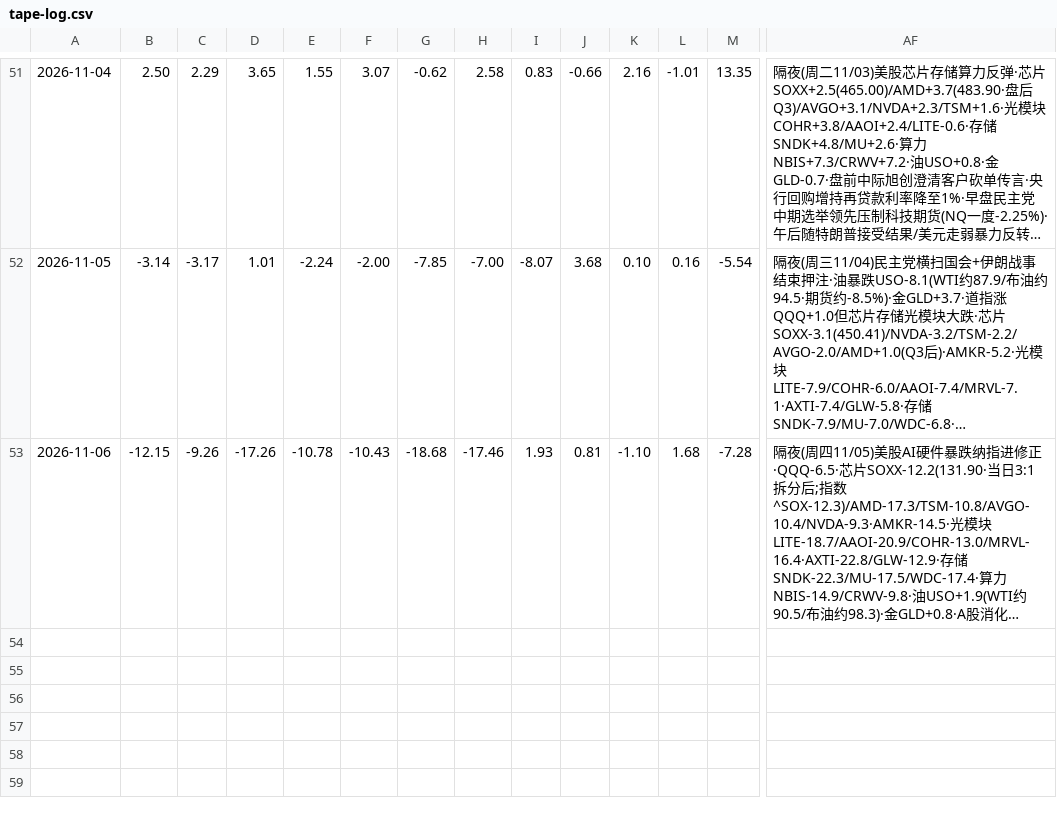
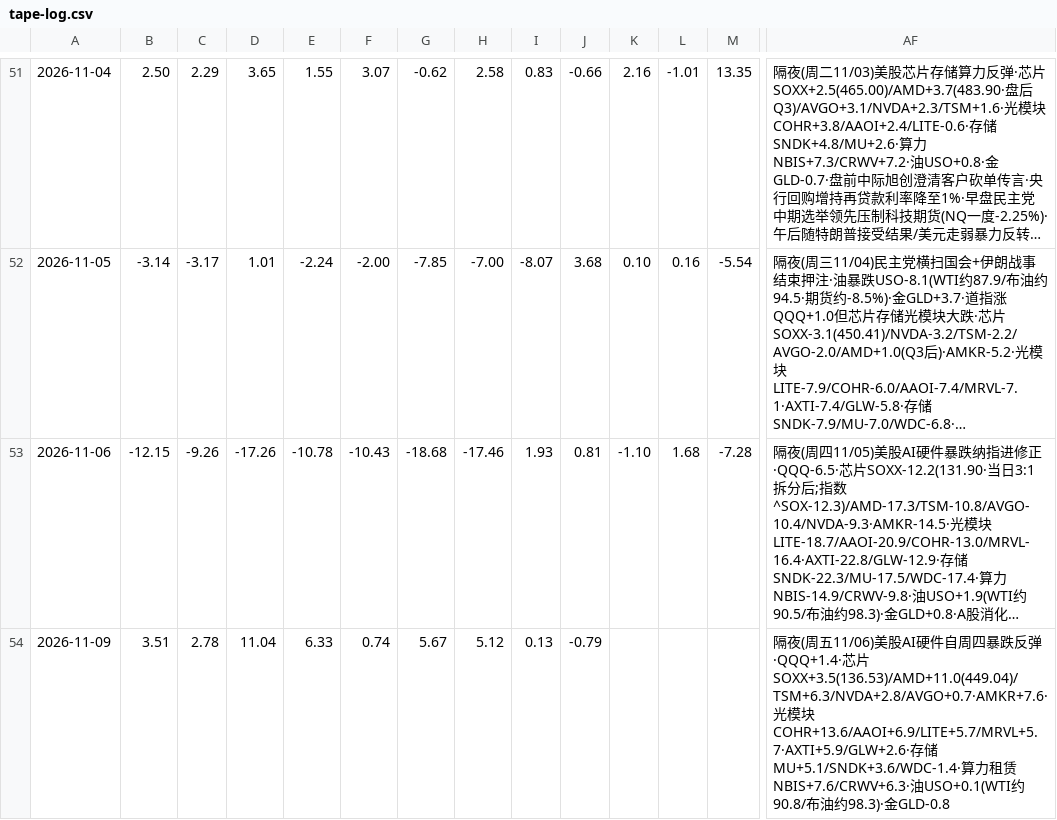
Before and after one commit to bruceleeETH/grok188, a CSV file: tape-log.csv, drawn as a sheet; only a part is shown, gaps mark what is left out; long unchanged cells end in …; rows hold the shown columns only; the diff names each change by its address in the sheet, - before the commit and + after, or states it on an @@ line.

Commit message:
2026-11-09 overnight US close (11/06 RTH): tape-log.csv

```diff
--- a/tape-log.csv
+++ b/tape-log.csv
+row 54: 2026-11-09 | 3.51 | 2.78 | 11.04 | 6.33 | 0.74 | 5.67 | 5.12 | 0.13 | -0.79 |  |  |  | 隔夜(周五11/06)美股AI硬件自周四暴跌反弹·QQQ+1.4·芯片SOXX+3.5(136.53)/AMD+11.0(449.04)/TSM+6.3/NVDA+2.8/AVGO+0.7·AMKR+7.6·光模块COHR+13.6/AAOI+6.9/LITE+5.7/MRVL+5.7·AXTI+5.9/GLW+2.6·存储MU+5.1/SNDK+3.6/WDC-1.4·算力租赁NBIS+7.6/CRWV+6.3·油USO+0.1(WTI约90.8/布油约98.3)·金GLD-0.8
```
